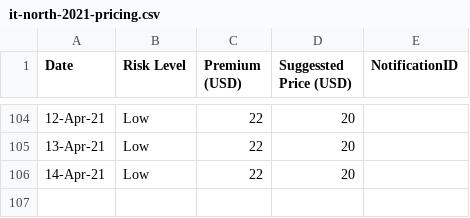
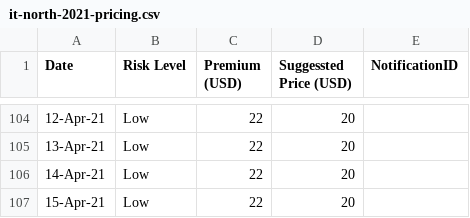
Before and after one commit to earling/it-north, a CSV file: it-north-2021-pricing.csv, drawn as a sheet; only a part is shown, gaps mark what is left out; the diff names each change by its address in the sheet, - before the commit and + after, or states it on an @@ line.

Commit message:
15-Apr-21 added

```diff
--- a/it-north-2021-pricing.csv
+++ b/it-north-2021-pricing.csv
+row 107: 15-Apr-21 | Low | 22 | 20
```
